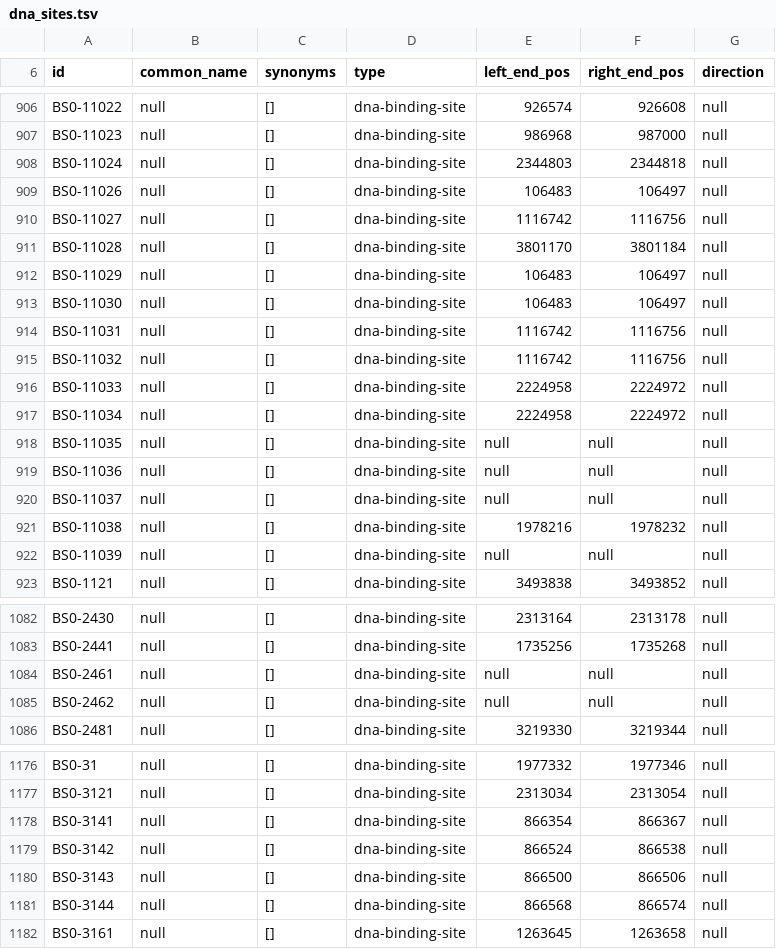
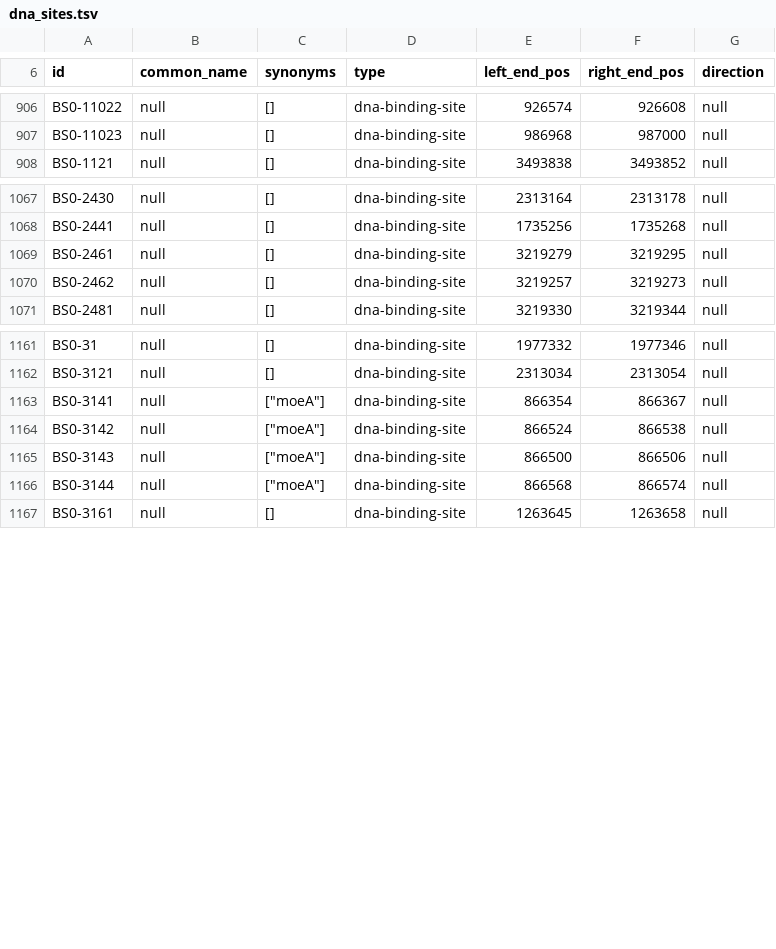
Before and after one commit to vivarium-collective/v2ecoli, a TSV file: v2ecoli/processes/parca/reconstruction/ecoli/flat/dna_sites.tsv, drawn as a sheet; only a part is shown, gaps mark what is left out; the diff covers the shown part only.

```diff
--- a/v2ecoli/processes/parca/reconstruction/ecoli/flat/dna_sites.tsv
+++ b/v2ecoli/processes/parca/reconstruction/ecoli/flat/dna_sites.tsv
@@ -907,17 +907,2 @@
 "BS0-11023"	null	[]	"dna-binding-site"	986968	987000	null
-"BS0-11024"	null	[]	"dna-binding-site"	2344803	2344818	null
-"BS0-11026"	null	[]	"dna-binding-site"	106483	106497	null
-"BS0-11027"	null	[]	"dna-binding-site"	1116742	1116756	null
-"BS0-11028"	null	[]	"dna-binding-site"	3801170	3801184	null
-"BS0-11029"	null	[]	"dna-binding-site"	106483	106497	null
-"BS0-11030"	null	[]	"dna-binding-site"	106483	106497	null
-"BS0-11031"	null	[]	"dna-binding-site"	1116742	1116756	null
-"BS0-11032"	null	[]	"dna-binding-site"	1116742	1116756	null
-"BS0-11033"	null	[]	"dna-binding-site"	2224958	2224972	null
-"BS0-11034"	null	[]	"dna-binding-site"	2224958	2224972	null
-"BS0-11035"	null	[]	"dna-binding-site"	null	null	null
-"BS0-11036"	null	[]	"dna-binding-site"	null	null	null
-"BS0-11037"	null	[]	"dna-binding-site"	null	null	null
-"BS0-11038"	null	[]	"dna-binding-site"	1978216	1978232	null
-"BS0-11039"	null	[]	"dna-binding-site"	null	null	null
 "BS0-1121"	null	[]	"dna-binding-site"	3493838	3493852	null
@@ -1083,4 +1068,4 @@
 "BS0-2441"	null	[]	"dna-binding-site"	1735256	1735268	null
-"BS0-2461"	null	[]	"dna-binding-site"	null	null	null
-"BS0-2462"	null	[]	"dna-binding-site"	null	null	null
+"BS0-2461"	null	[]	"dna-binding-site"	3219279	3219295	null
+"BS0-2462"	null	[]	"dna-binding-site"	3219257	3219273	null
 "BS0-2481"	null	[]	"dna-binding-site"	3219330	3219344	null
@@ -1177,6 +1162,6 @@
 "BS0-3121"	null	[]	"dna-binding-site"	2313034	2313054	null
-"BS0-3141"	null	[]	"dna-binding-site"	866354	866367	null
-"BS0-3142"	null	[]	"dna-binding-site"	866524	866538	null
-"BS0-3143"	null	[]	"dna-binding-site"	866500	866506	null
-"BS0-3144"	null	[]	"dna-binding-site"	866568	866574	null
+"BS0-3141"	null	["moeA"]	"dna-binding-site"	866354	866367	null
+"BS0-3142"	null	["moeA"]	"dna-binding-site"	866524	866538	null
+"BS0-3143"	null	["moeA"]	"dna-binding-site"	866500	866506	null
+"BS0-3144"	null	["moeA"]	"dna-binding-site"	866568	866574	null
 "BS0-3161"	null	[]	"dna-binding-site"	1263645	1263658	null
```
Also changed, not shown: 10 removed rows and 7 edited cells elsewhere in this file, v2ecoli/processes/parca/reconstruction/ecoli/flat/complexation_reactions.tsv, v2ecoli/processes/parca/reconstruction/ecoli/flat/equilibrium_reactions.tsv, 10 other files.
